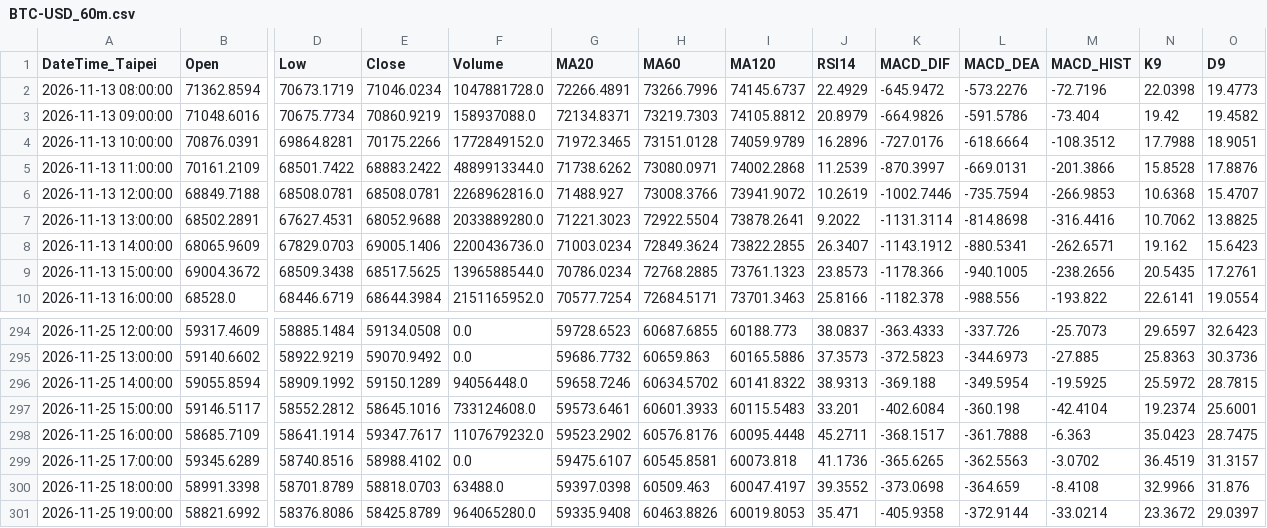
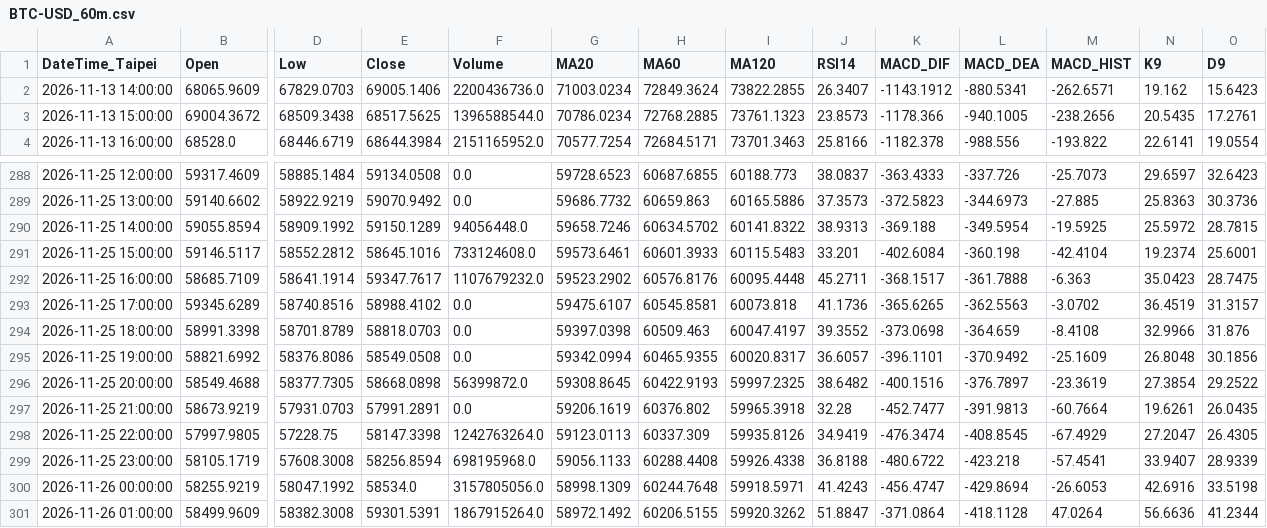
Before and after one commit to orangeai/market-scan, a CSV file: data/latest/bars/BTC-USD_60m.csv, drawn as a sheet; only a part is shown, gaps mark what is left out; removed rows and columns are numbered as before the commit, all else as after; rows hold the shown columns only; the diff names each change by its address in the sheet, - before the commit and + after, or states it on an @@ line.

```diff
--- a/data/latest/bars/BTC-USD_60m.csv
+++ b/data/latest/bars/BTC-USD_60m.csv
-row 2: 2026-11-13 08:00:00 | 71362.8594 | 70673.1719 | 71046.0234 | 1047881728.0 | 72266.4891 | 73266.7996 | 74145.6737 | 22.4929 | -645.9472 | -573.2276 | -72.7196 | 22.0398 | 19.4773
-row 3: 2026-11-13 09:00:00 | 71048.6016 | 70675.7734 | 70860.9219 | 158937088.0 | 72134.8371 | 73219.7303 | 74105.8812 | 20.8979 | -664.9826 | -591.5786 | -73.404 | 19.42 | 19.4582
-row 4: 2026-11-13 10:00:00 | 70876.0391 | 69864.8281 | 70175.2266 | 1772849152.0 | 71972.3465 | 73151.0128 | 74059.9789 | 16.2896 | -727.0176 | -618.6664 | -108.3512 | 17.7988 | 18.9051
-row 5: 2026-11-13 11:00:00 | 70161.2109 | 68501.7422 | 68883.2422 | 4889913344.0 | 71738.6262 | 73080.0971 | 74002.2868 | 11.2539 | -870.3997 | -669.0131 | -201.3866 | 15.8528 | 17.8876
-row 6: 2026-11-13 12:00:00 | 68849.7188 | 68508.0781 | 68508.0781 | 2268962816.0 | 71488.927 | 73008.3766 | 73941.9072 | 10.2619 | -1002.7446 | -735.7594 | -266.9853 | 10.6368 | 15.4707
-row 7: 2026-11-13 13:00:00 | 68502.2891 | 67627.4531 | 68052.9688 | 2033889280.0 | 71221.3023 | 72922.5504 | 73878.2641 | 9.2022 | -1131.3114 | -814.8698 | -316.4416 | 10.7062 | 13.8825
-F294 (Volume): 63488.0
+F294 (Volume): 0.0
-E295 (Close): 58425.8789
+E295 (Close): 58549.0508
-F295 (Volume): 964065280.0
+F295 (Volume): 0.0
-G295 (MA20): 59335.9408
+G295 (MA20): 59342.0994
-H295 (MA60): 60463.8826
+H295 (MA60): 60465.9355
-I295 (MA120): 60019.8053
+I295 (MA120): 60020.8317
-J295 (RSI14): 35.471
+J295 (RSI14): 36.6057
-K295 (MACD_DIF): -405.9358
+K295 (MACD_DIF): -396.1101
-L295 (MACD_DEA): -372.9144
+L295 (MACD_DEA): -370.9492
-M295 (MACD_HIST): -33.0214
+M295 (MACD_HIST): -25.1609
-N295 (K9): 23.3672
+N295 (K9): 26.8048
-O295 (D9): 29.0397
+O295 (D9): 30.1856
+row 296: 2026-11-25 20:00:00 | 58549.4688 | 58377.7305 | 58668.0898 | 56399872.0 | 59308.8645 | 60422.9193 | 59997.2325 | 38.6482 | -400.1516 | -376.7897 | -23.3619 | 27.3854 | 29.2522
+row 297: 2026-11-25 21:00:00 | 58673.9219 | 57931.0703 | 57991.2891 | 0.0 | 59206.1619 | 60376.802 | 59965.3918 | 32.28 | -452.7477 | -391.9813 | -60.7664 | 19.6261 | 26.0435
+row 298: 2026-11-25 22:00:00 | 57997.9805 | 57228.75 | 58147.3398 | 1242763264.0 | 59123.0113 | 60337.309 | 59935.8126 | 34.9419 | -476.3474 | -408.8545 | -67.4929 | 27.2047 | 26.4305
+row 299: 2026-11-25 23:00:00 | 58105.1719 | 57608.3008 | 58256.8594 | 698195968.0 | 59056.1133 | 60288.4408 | 59926.4338 | 36.8188 | -480.6722 | -423.218 | -57.4541 | 33.9407 | 28.9339
+row 300: 2026-11-26 00:00:00 | 58255.9219 | 58047.1992 | 58534.0 | 3157805056.0 | 58998.1309 | 60244.7648 | 59918.5971 | 41.4243 | -456.4747 | -429.8694 | -26.6053 | 42.6916 | 33.5198
+row 301: 2026-11-26 01:00:00 | 58499.9609 | 58382.3008 | 59301.5391 | 1867915264.0 | 58972.1492 | 60206.5155 | 59920.3262 | 51.8847 | -371.0864 | -418.1128 | 47.0264 | 56.6636 | 41.2344
```
Also changed, not shown: data/latest/bars/6199.TWO_D.csv, data/latest/bars/6199.TWO_W.csv, 56 other files.
